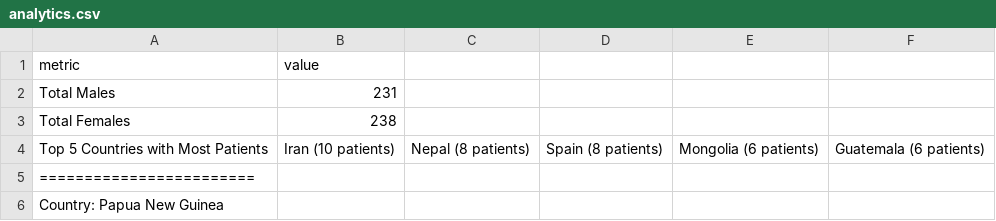
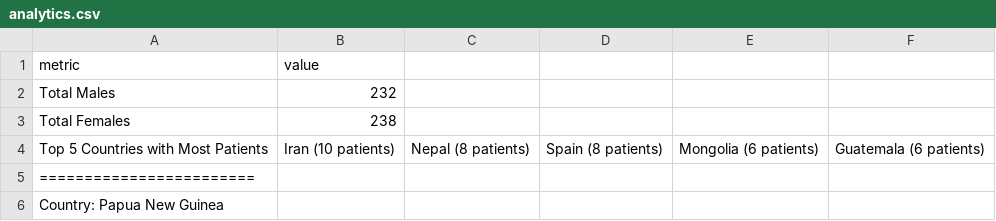
Before and after one commit to ngoma3/LifePrognosis, a CSV file: src/data/analytics.csv, drawn as a sheet; only a part is shown; the diff covers the shown part only.

```diff
--- a/src/data/analytics.csv
+++ b/src/data/analytics.csv
@@ -1,3 +1,3 @@
 metric,value
-Total Males,231
+Total Males,232
 Total Females,238
```
Also changed, not shown: 7 added rows, 14 removed rows and 3 edited cells elsewhere in this file, bin/data/all_users.csv, bin/data/analytics.csv, 7 other files.
